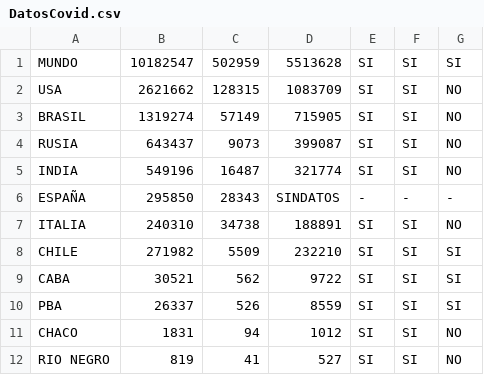
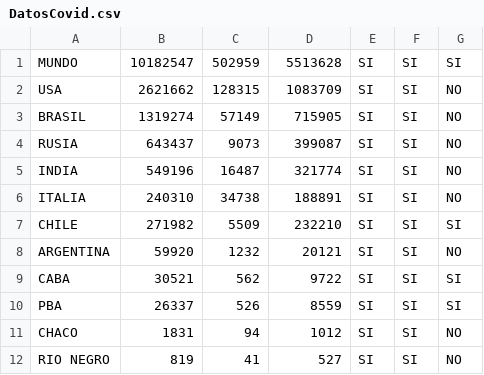
Before and after one commit to ATibalt/TP2-IA-2020, a CSV file: TP2-IA-2020/src/reporte/DatosCovid.csv, drawn as a sheet; only a part is shown; removed rows and columns are numbered as before the commit, all else as after; the diff names each change by its address in the sheet, - before the commit and + after, or states it on an @@ line.

```diff
--- a/TP2-IA-2020/src/reporte/DatosCovid.csv
+++ b/TP2-IA-2020/src/reporte/DatosCovid.csv
-row 6: ESPAÑA | 295850 | 28343 | SINDATOS | - | - | -
+row 8: ARGENTINA | 59920 | 1232 | 20121 | SI | SI | NO
```
Also changed, not shown: 4 other files.
